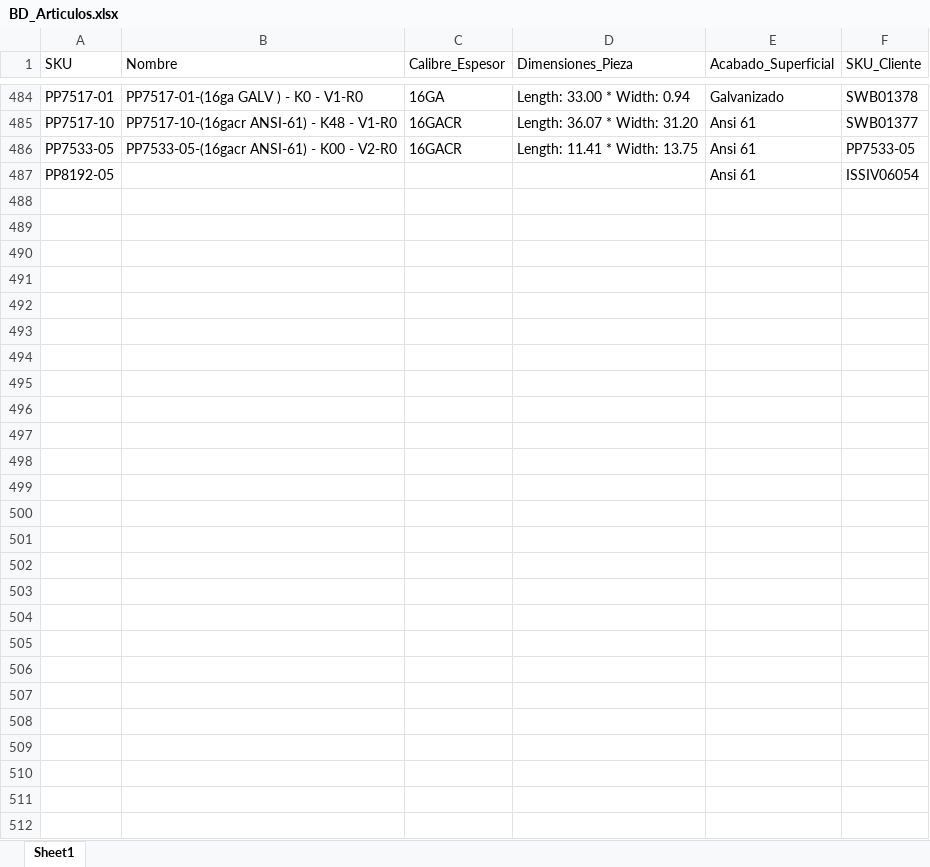
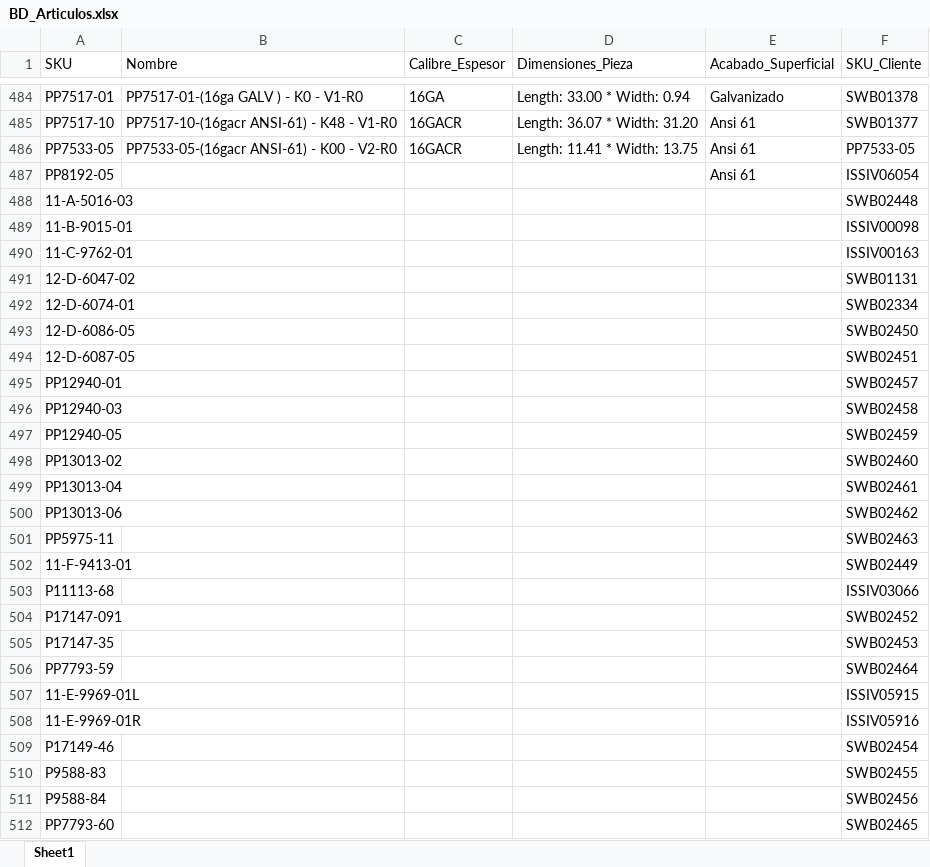
Before and after one commit to jesusalbertomoraleslopez-byte/sigrama_po_tracker, an Excel workbook: data/sync_databases/BD_Articulos.xlsx, sheet Sheet1, drawn as a sheet; only a part is shown, gaps mark what is left out; values as stored, in another font and other column widths than the file's, no borders; the diff names each change by its address in the sheet, - before the commit and + after, or states it on an @@ line.

```diff
--- a/data/sync_databases/BD_Articulos.xlsx (sheet Sheet1)
+++ b/data/sync_databases/BD_Articulos.xlsx (sheet Sheet1)
+row 488: 11-A-5016-03 |  |  |  |  | SWB02448
+row 489: 11-B-9015-01 |  |  |  |  | ISSIV00098
+row 490: 11-C-9762-01 |  |  |  |  | ISSIV00163
+row 491: 12-D-6047-02 |  |  |  |  | SWB01131
+row 492: 12-D-6074-01 |  |  |  |  | SWB02334
+row 493: 12-D-6086-05 |  |  |  |  | SWB02450
+row 494: 12-D-6087-05 |  |  |  |  | SWB02451
+row 495: PP12940-01 |  |  |  |  | SWB02457
+row 496: PP12940-03 |  |  |  |  | SWB02458
+row 497: PP12940-05 |  |  |  |  | SWB02459
+row 498: PP13013-02 |  |  |  |  | SWB02460
+row 499: PP13013-04 |  |  |  |  | SWB02461
+row 500: PP13013-06 |  |  |  |  | SWB02462
+row 501: PP5975-11 |  |  |  |  | SWB02463
+row 502: 11-F-9413-01 |  |  |  |  | SWB02449
+row 503: P11113-68 |  |  |  |  | ISSIV03066
+row 504: P17147-091 |  |  |  |  | SWB02452
+row 505: P17147-35 |  |  |  |  | SWB02453
+row 506: PP7793-59 |  |  |  |  | SWB02464
+row 507: 11-E-9969-01L |  |  |  |  | ISSIV05915
+row 508: 11-E-9969-01R |  |  |  |  | ISSIV05916
+row 509: P17149-46 |  |  |  |  | SWB02454
+row 510: P9588-83 |  |  |  |  | SWB02455
+row 511: P9588-84 |  |  |  |  | SWB02456
+row 512: PP7793-60 |  |  |  |  | SWB02465
```
Also changed, not shown: data/BD_POs_Cabecera.xlsx, data/BD_POs_Partidas_Detalladas.xlsx, 13 other files.
